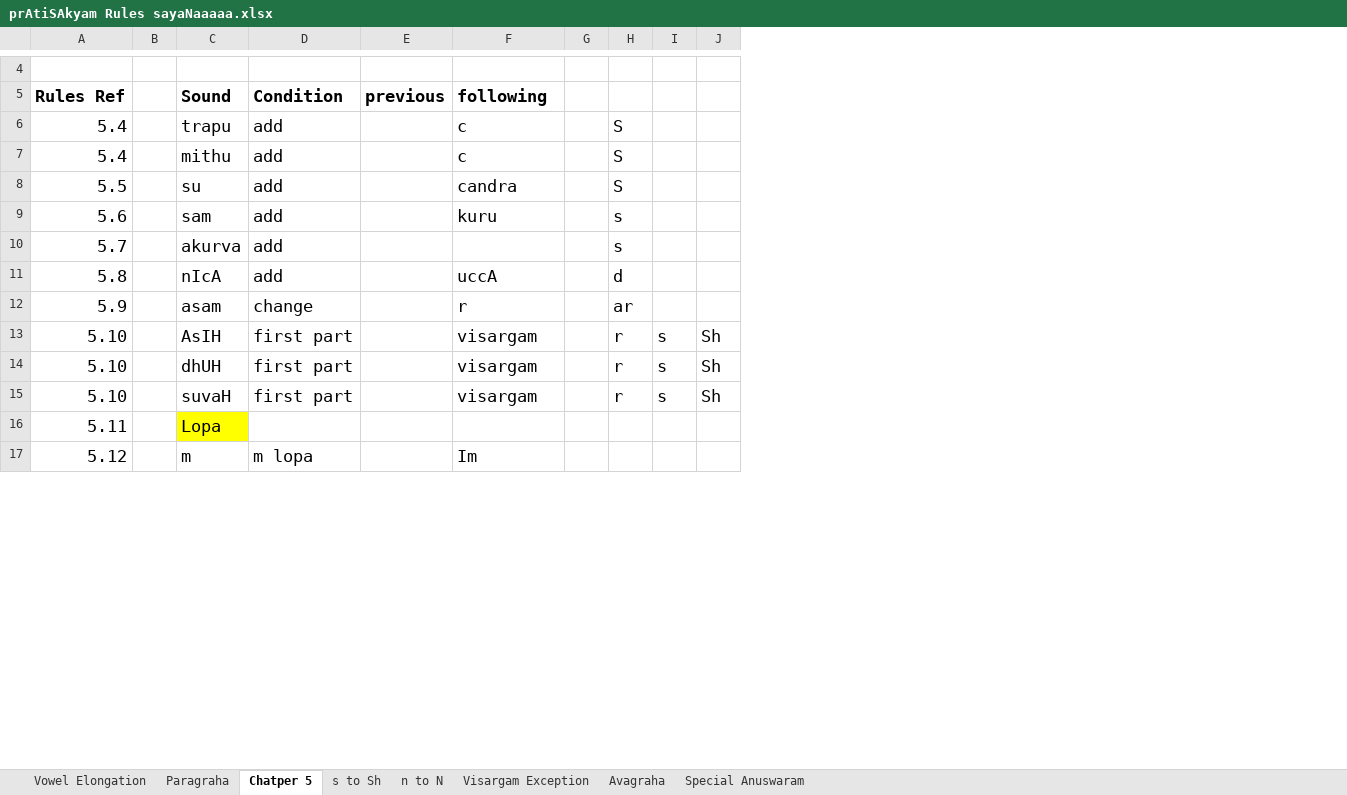
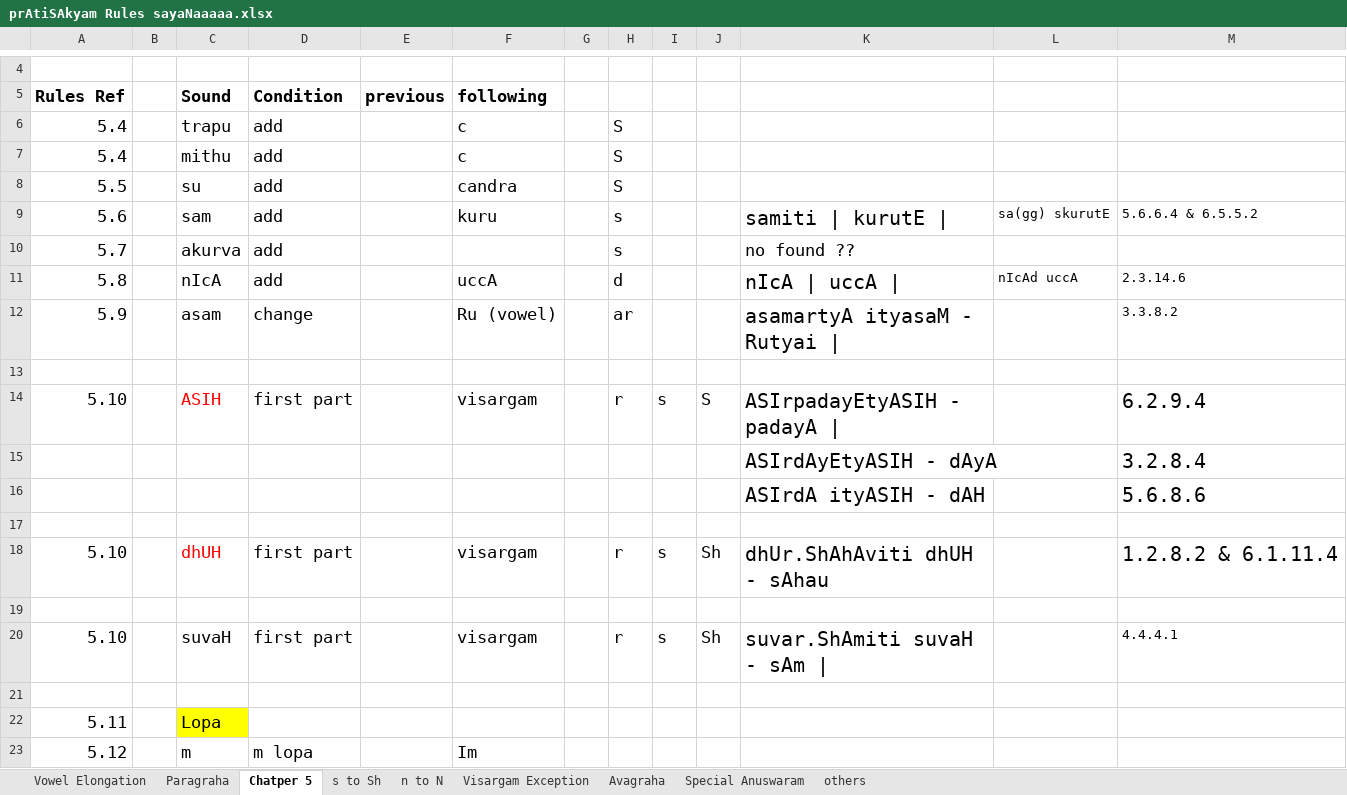
Before and after one commit to KYVeda/texts, an Excel workbook: TS Jatai Working/prAtiSAkyam Rules sayaNaaaaa.xlsx, sheet Chatper 5, drawn as a sheet; only a part is shown, gaps mark what is left out; values as stored, in another font and other column widths than the file's, no borders; addresses are those after the commit; the diff names each change by its address in the sheet, - before the commit and + after, or states it on an @@ line.

```diff
--- a/TS Jatai Working/prAtiSAkyam Rules sayaNaaaaa.xlsx (sheet Chatper 5)
+++ b/TS Jatai Working/prAtiSAkyam Rules sayaNaaaaa.xlsx (sheet Chatper 5)
+sheet tab: others
+column K, rows 9-12: samiti | kurutE | | no found ?? | nIcA | uccA | | asamartyA ityasaM - Rutyai |; row 14: ASIrpadayEtyASIH - padayA |; row 18: dhUr.ShAhAviti dhUH - sAhau; row 20: suvar.ShAmiti suvaH - sAm |
+column L, rows 9-11: sa(gg) skurutE |  | nIcAd uccA
+column M, rows 9-12: 5.6.6.4 & 6.5.5.2 |  | 2.3.14.6 | 3.3.8.2; row 14: 6.2.9.4; row 18: 1.2.8.2 & 6.1.11.4; row 20: 4.4.4.1
-F12 (following): r
+F12 (following): Ru (vowel)
+row 13: (empty)
-C14 (Sound): AsIH
+C14 (Sound): ASIH
-C14 text colour: black
+C14 text colour: #FF0000
-J14: Sh
+J14: S
+row 15:  |  |  |  |  |  |  |  |  |  | ASIrdAyEtyASIH - dAyA |  | 3.2.8.4
+row 16:  |  |  |  |  |  |  |  |  |  | ASIrdA ityASIH - dAH |  | 5.6.8.6
+row 17: (empty)
-C18 text colour: black
+C18 text colour: #FF0000
+row 19: (empty)
+row 21: (empty)
```
Also changed, not shown: sheet s to Sh, sheet Vowel Elongation, sheet Visargam Exception, 7 other files.
